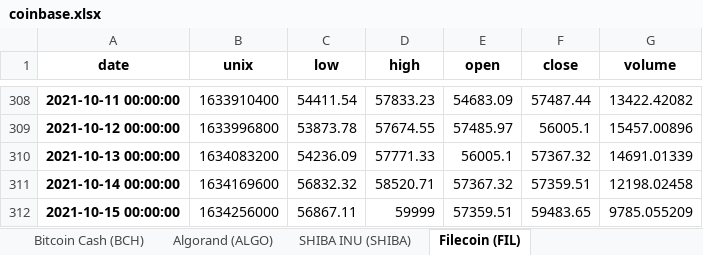
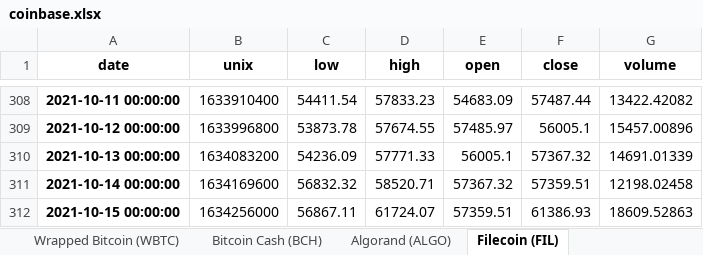
Before and after one commit to bailez/ubri-research, an Excel workbook: scripts/coinbase.xlsx, sheet Filecoin (FIL), drawn as a sheet; only a part is shown, gaps mark what is left out; values as stored, in another font and other column widths than the file's, no borders; the diff names each change by its address in the sheet, - before the commit and + after, or states it on an @@ line.

```diff
--- a/scripts/coinbase.xlsx (sheet Filecoin (FIL))
+++ b/scripts/coinbase.xlsx (sheet Filecoin (FIL))
-sheet tab: SHIBA INU (SHIBA)
-D312 (high): 59999
+D312 (high): 61724.07
-F312 (close): 59483.65
+F312 (close): 61386.93
-G312 (volume): 9785.055209
+G312 (volume): 18609.52863
```
Also changed, not shown: sheet Cardano (ADA), sheet Polygon (MATIC), sheet Zcash (ZEC), sheet Wrapped Bitcoin (WBTC), sheet Uniswap (UNI), sheet Dai (DAI), 12 more sheets, other sheet tabs, scripts/coinbase_close.xlsx, scripts/kraken_close.xlsx, 3 other files.
